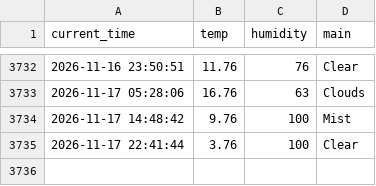
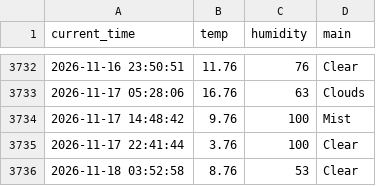
Before and after one commit to KKH2007/weather_5m, a CSV file: weather.csv, drawn as a sheet; only a part is shown, gaps mark what is left out.

```diff
--- a/weather.csv
+++ b/weather.csv
@@ -3735 +3735,2 @@ current_time,temp,humidity,main
 2026-11-17 22:41:44,3.76,100,Clear
+2026-11-18 03:52:58,8.76,53,Clear
```
